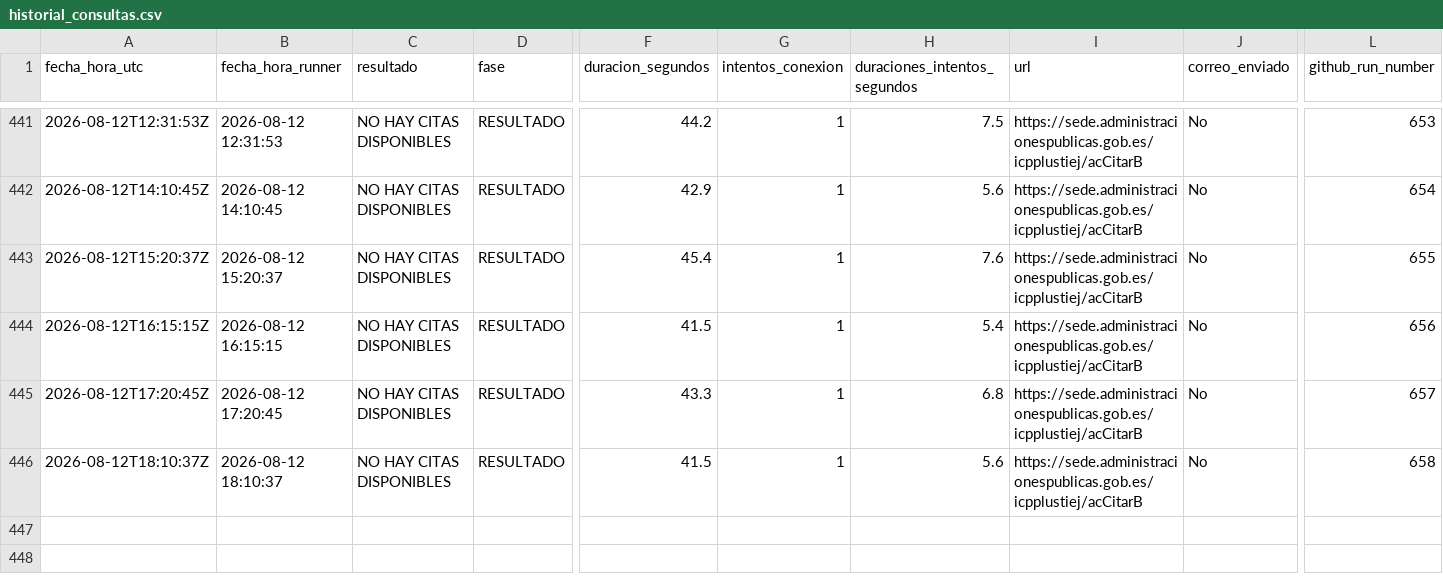
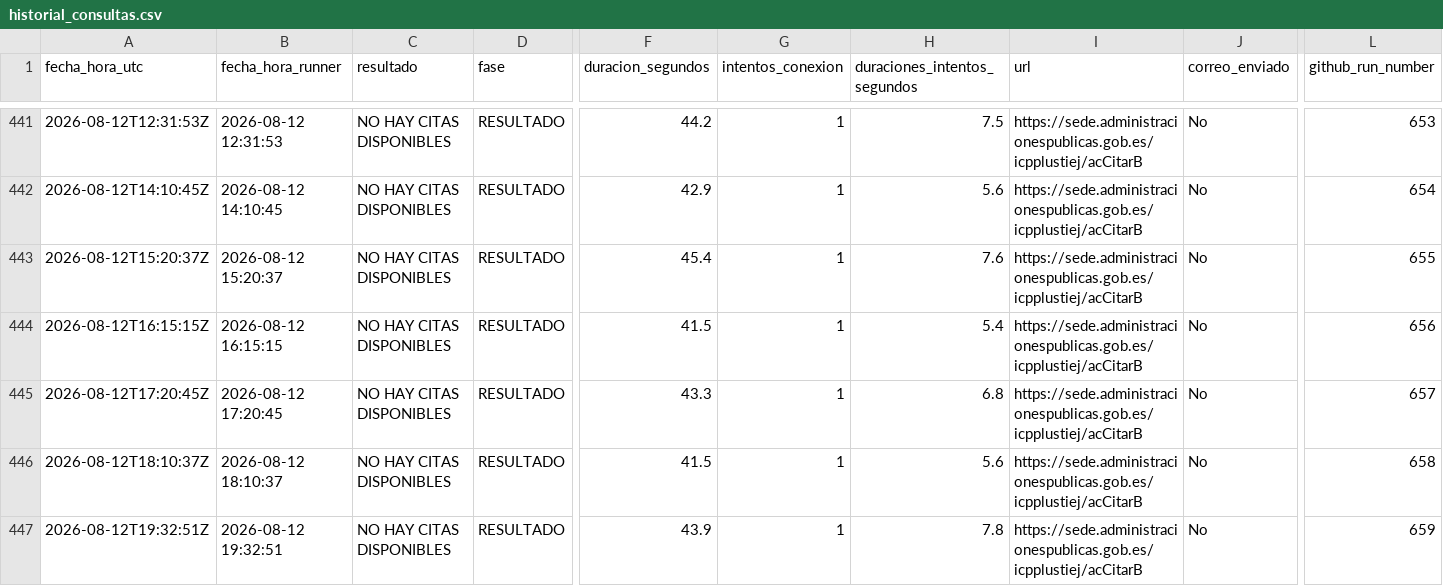
Before and after one commit to rodrigosalasp/monitor-citas, a CSV file: historial_consultas.csv, drawn as a sheet; only a part is shown, gaps mark what is left out; rows hold the shown columns only; the diff names each change by its address in the sheet, - before the commit and + after, or states it on an @@ line.

```diff
--- a/historial_consultas.csv
+++ b/historial_consultas.csv
+row 447: 2026-08-12T19:32:51Z | 2026-08-12 19:32:51 | NO HAY CITAS DISPONIBLES | RESULTADO | 43.9 | 1 | 7.8 | https://sede.administracionespublicas.gob.es/icpplustiej/acCitarB | No | 659
```
